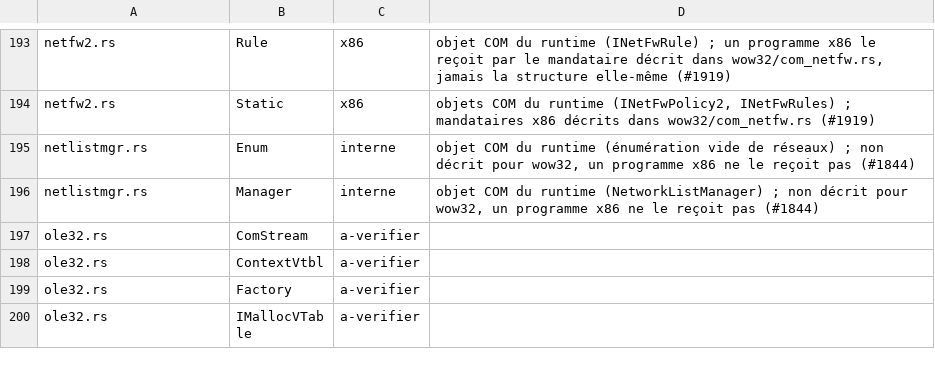
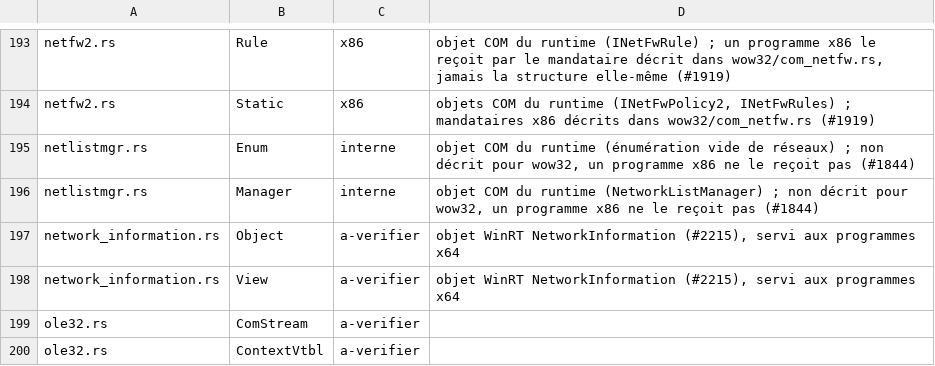
Before and after one commit to Univers4craft/winlux, a TSV file: docs/compat/wow32-structures.tsv, drawn as a sheet; only a part is shown, gaps mark what is left out; the shorter side is filled out with more unchanged rows; the diff names each change by its address in the sheet, - before the commit and + after, or states it on an @@ line.

Commit message:
WinRT : Windows.Networking.Connectivity.NetworkInformation (#2264)
Fixes #2215

```diff
--- a/docs/compat/wow32-structures.tsv
+++ b/docs/compat/wow32-structures.tsv
+row 197: network_information.rs | Object | a-verifier | objet WinRT NetworkInformation (#2215), servi aux programmes x64
+row 198: network_information.rs | View | a-verifier | objet WinRT NetworkInformation (#2215), servi aux programmes x64
```
Also changed, not shown: 5 other files.
